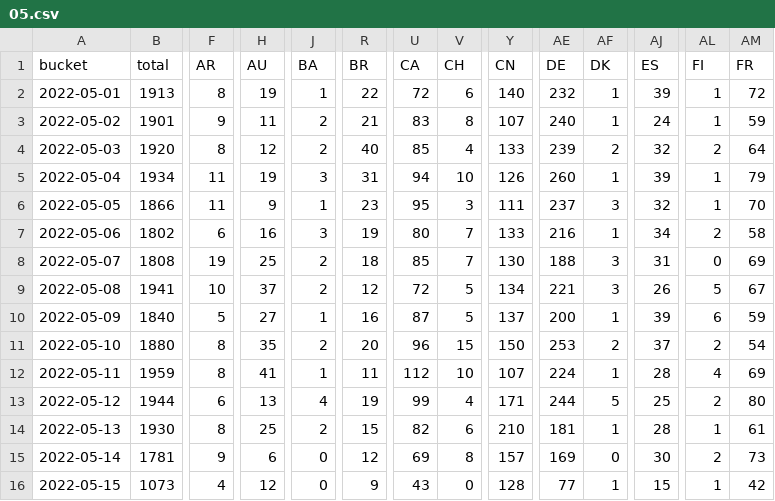
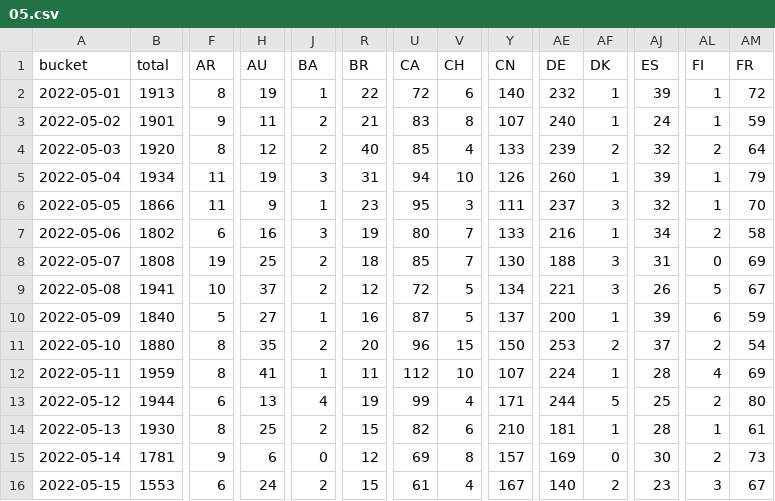
Before and after one commit to dtinth/jamulus-usage-stats, a CSV file: daily/2022/05.csv, drawn as a sheet; only a part is shown, gaps mark what is left out; the diff covers the shown part only; the diff names each change by its address in the sheet, - before the commit and + after, or states it on an @@ line.

```diff
--- a/daily/2022/05.csv
+++ b/daily/2022/05.csv
-B16 (total): 1073
+B16 (total): 1553
-F16 (AR): 4
+F16 (AR): 6
-H16 (AU): 12
+H16 (AU): 24
-J16 (BA): 0
+J16 (BA): 2
-R16 (BR): 9
+R16 (BR): 15
-U16 (CA): 43
+U16 (CA): 61
-V16 (CH): 0
+V16 (CH): 4
-Y16 (CN): 128
+Y16 (CN): 167
-AE16 (DE): 77
+AE16 (DE): 140
-AF16 (DK): 1
+AF16 (DK): 2
-AJ16 (ES): 15
+AJ16 (ES): 23
-AL16 (FI): 1
+AL16 (FI): 3
-AM16 (FR): 42
+AM16 (FR): 67
```
Also changed, not shown: 27 edited cells elsewhere in this file, hourly/2022/05-15.csv.
